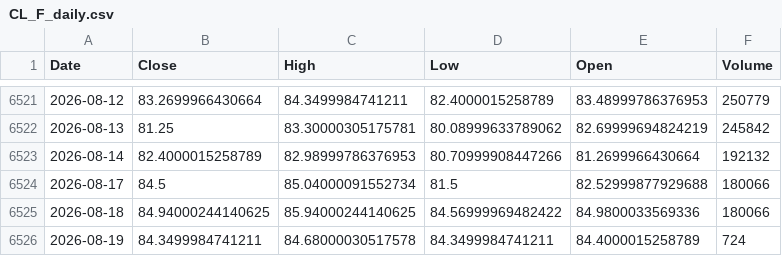
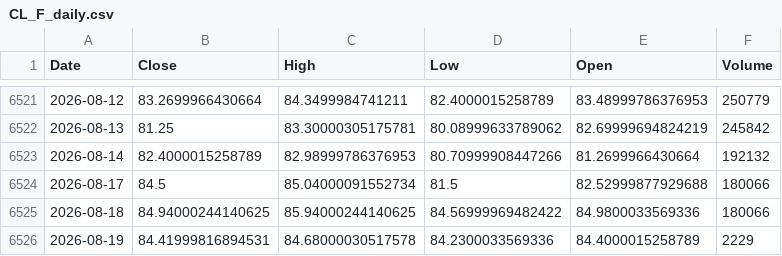
Before and after one commit to Dalingceb/wtw-repo-data, a CSV file: data/CL_F/CL_F_daily.csv, drawn as a sheet; only a part is shown, gaps mark what is left out.

```diff
--- a/data/CL_F/CL_F_daily.csv
+++ b/data/CL_F/CL_F_daily.csv
@@ -6525,2 +6525,2 @@ Date,Close,High,Low,Open,Volume
 2026-08-18,84.94000244140625,85.94000244140625,84.56999969482422,84.9800033569336,180066
-2026-08-19,84.3499984741211,84.68000030517578,84.3499984741211,84.4000015258789,724
+2026-08-19,84.41999816894531,84.68000030517578,84.2300033569336,84.4000015258789,2229
```
Also changed, not shown: data/CL_F/CL_F_monthly.csv, data/CL_F/CL_F_weekly.csv, 7 other files.
